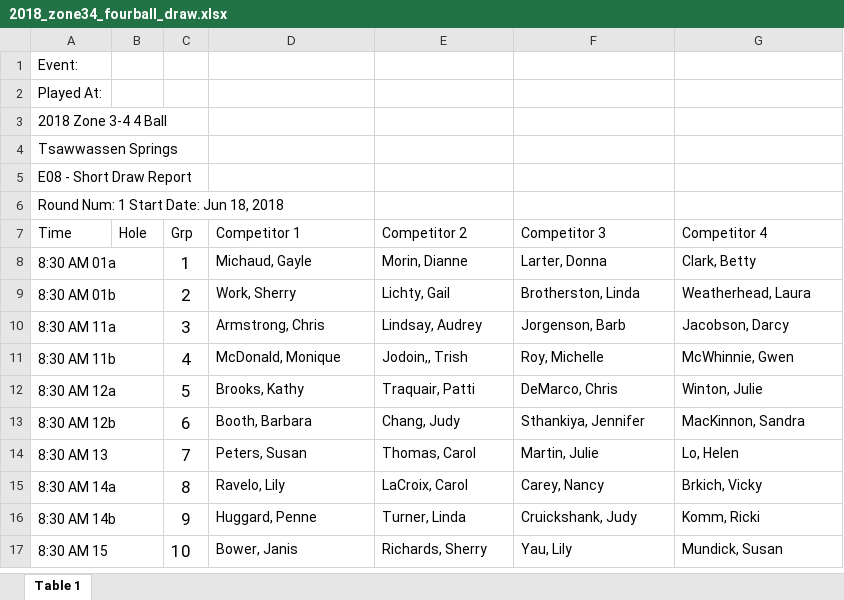
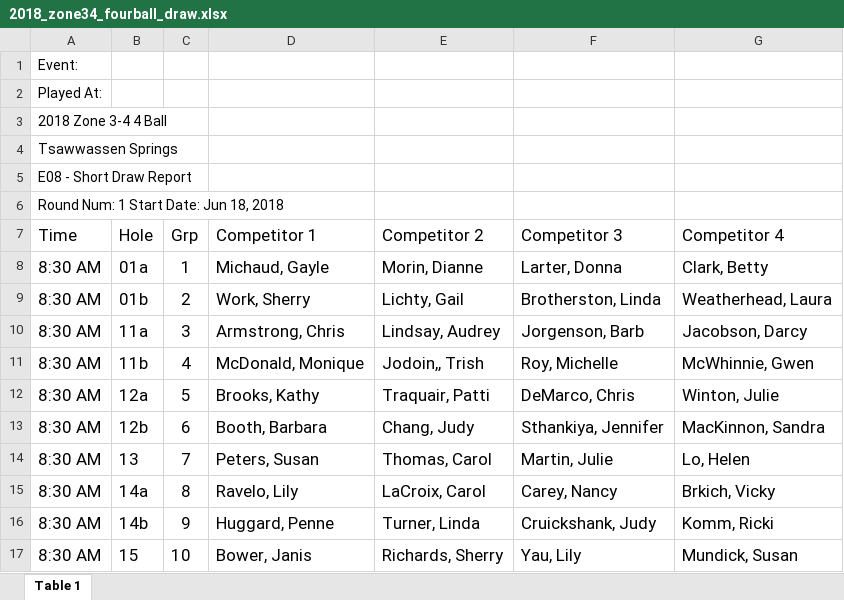
Before and after one commit to kevinli96/BCG-Zone-4, an Excel workbook: docs/tournaments/2018_zone34_fourball_draw.xlsx, sheet Table 1, drawn as a sheet; only a part is shown; values as stored, in another font and other column widths than the file's, no borders; the diff covers the shown part only; the diff names each change by its address in the sheet, - before the commit and + after, or states it on an @@ line.

Commit message:
SW modified table

```diff
--- a/docs/tournaments/2018_zone34_fourball_draw.xlsx (sheet Table 1)
+++ b/docs/tournaments/2018_zone34_fourball_draw.xlsx (sheet Table 1)
@@ A7:G7 text size: larger @@
-A8 (Time): 8:30 AM 01a
+A8 (Time): 8:30 AM
@@ A8:A17 text size: larger @@
-A8:B8 merged
-B8 (Hole): (empty)
+B8 (Hole): 01a
@@ D8:G17 text size: larger @@
-A9 (Time): 8:30 AM 01b
+A9 (Time): 8:30 AM
-A9:B9 merged
-B9 (Hole): (empty)
+B9 (Hole): 01b
-A10 (Time): 8:30 AM 11a
+A10 (Time): 8:30 AM
-A10:B10 merged
-B10 (Hole): (empty)
+B10 (Hole): 11a
-A11 (Time): 8:30 AM 11b
+A11 (Time): 8:30 AM
-A11:B11 merged
-B11 (Hole): (empty)
+B11 (Hole): 11b
-A12 (Time): 8:30 AM 12a
+A12 (Time): 8:30 AM
-A12:B12 merged
-B12 (Hole): (empty)
+B12 (Hole): 12a
-A13 (Time): 8:30 AM 12b
+A13 (Time): 8:30 AM
-A13:B13 merged
-B13 (Hole): (empty)
+B13 (Hole): 12b
-A14 (Time): 8:30 AM 13
+A14 (Time): 8:30 AM
-A14:B14 merged
-B14 (Hole): (empty)
+B14 (Hole): 13
-A15 (Time): 8:30 AM 14a
+A15 (Time): 8:30 AM
-A15:B15 merged
-B15 (Hole): (empty)
+B15 (Hole): 14a
-A16 (Time): 8:30 AM 14b
+A16 (Time): 8:30 AM
-A16:B16 merged
-B16 (Hole): (empty)
+B16 (Hole): 14b
-A17 (Time): 8:30 AM 15
+A17 (Time): 8:30 AM
-A17:B17 merged
-B17 (Hole): (empty)
+B17 (Hole): 15
```
Also changed, not shown: 10 edited cells, cell formats and merged cells elsewhere in this sheet, 2 other files.
